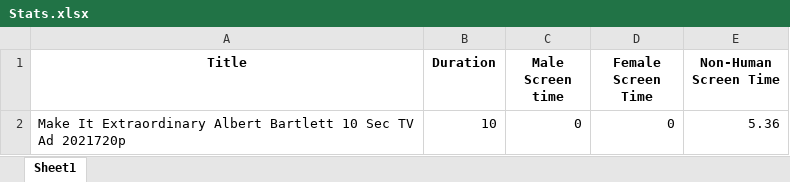
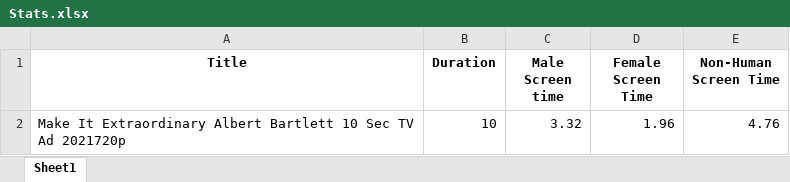
Before and after one commit to kethanpabbi/YouTube-Gender-Prediction-Using-Faces, an Excel workbook: Data/Gender Detection/Stats.xlsx, sheet Sheet1, drawn as a sheet; values as stored, in another font and other column widths than the file's, no borders; the diff names each change by its address in the sheet, - before the commit and + after, or states it on an @@ line.

Commit message:
Face Detection
Ran and compared face detection results from MTCNN, RetinaFace, FaceNet, Dlib

```diff
--- a/Data/Gender Detection/Stats.xlsx (sheet Sheet1)
+++ b/Data/Gender Detection/Stats.xlsx (sheet Sheet1)
-C2 (Male Screen time): 0
+C2 (Male Screen time): 3.32
-D2 (Female Screen Time): 0
+D2 (Female Screen Time): 1.96
-E2 (Non-Human Screen Time): 5.36
+E2 (Non-Human Screen Time): 4.76
```
Also changed, not shown: 14 other files.
